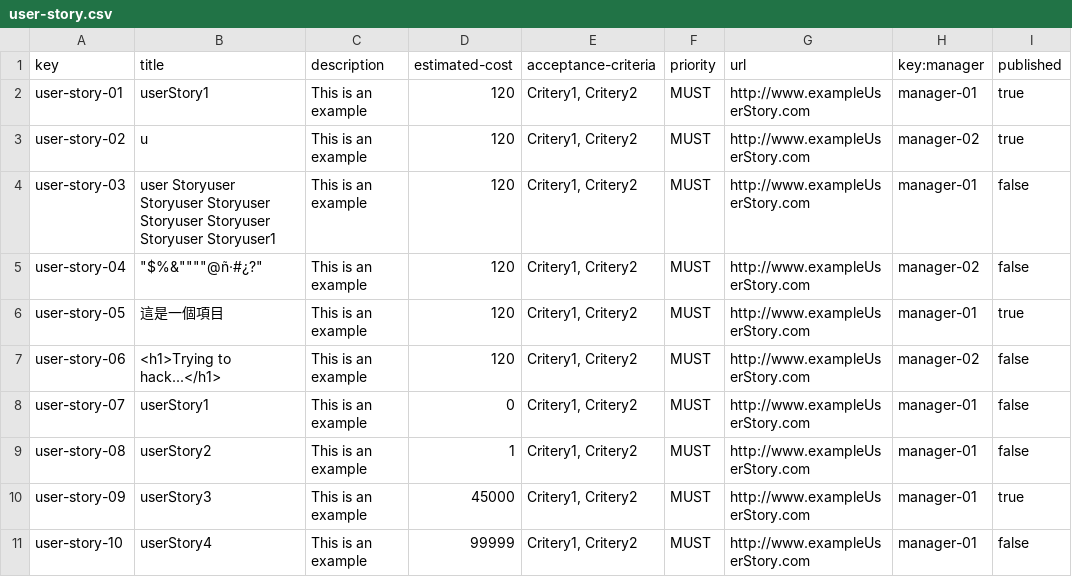
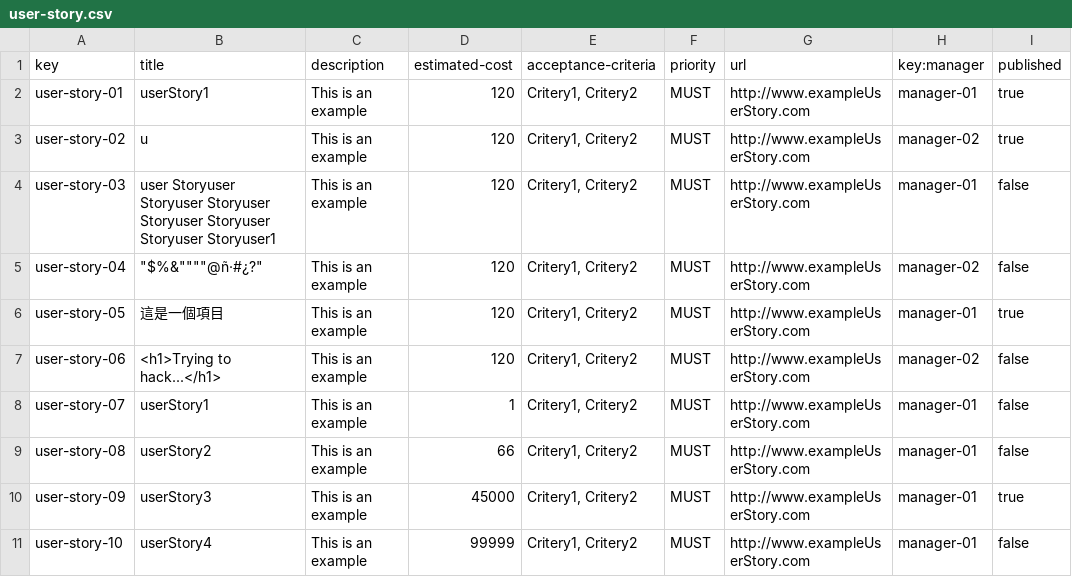
Before and after one commit to DaniFdezCab/DP2-2324-C1-043, a CSV file: src/main/webapp/WEB-INF/resources/sample-data/user-story.csv, drawn as a sheet; only a part is shown.

```diff
--- a/src/main/webapp/WEB-INF/resources/sample-data/user-story.csv
+++ b/src/main/webapp/WEB-INF/resources/sample-data/user-story.csv
@@ -7,4 +7,4 @@ user-story-05,這是一個項目,This is an example,120,"Critery1, Critery2",MUS
 user-story-06,<h1>Trying to hack...</h1>,This is an example,120,"Critery1, Critery2",MUST,http://www.exampleUserStory.com,manager-02,false
-user-story-07,userStory1,This is an example,0,"Critery1, Critery2",MUST,http://www.exampleUserStory.com,manager-01,false
-user-story-08,userStory2,This is an example,1,"Critery1, Critery2",MUST,http://www.exampleUserStory.com,manager-01,false
+user-story-07,userStory1,This is an example,1,"Critery1, Critery2",MUST,http://www.exampleUserStory.com,manager-01,false
+user-story-08,userStory2,This is an example,66,"Critery1, Critery2",MUST,http://www.exampleUserStory.com,manager-01,false
 user-story-09,userStory3,This is an example,45000,"Critery1, Critery2",MUST,http://www.exampleUserStory.com,manager-01,true
```
Also changed, not shown: 13 other files.
